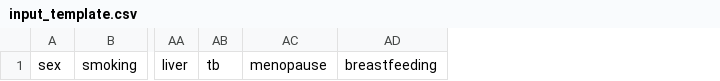
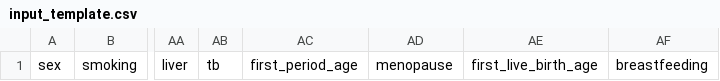
Before and after one commit to KokuYu-sysu/SSLC_calculator, a CSV file: input_template.csv, drawn as a sheet; only a part is shown, gaps mark what is left out; the diff names each change by its address in the sheet, - before the commit and + after, or states it on an @@ line.

```diff
--- a/input_template.csv
+++ b/input_template.csv
+column AC, row 1: first_period_age
+column AE, row 1: first_live_birth_age
```
Also changed, not shown: 4 other files.
